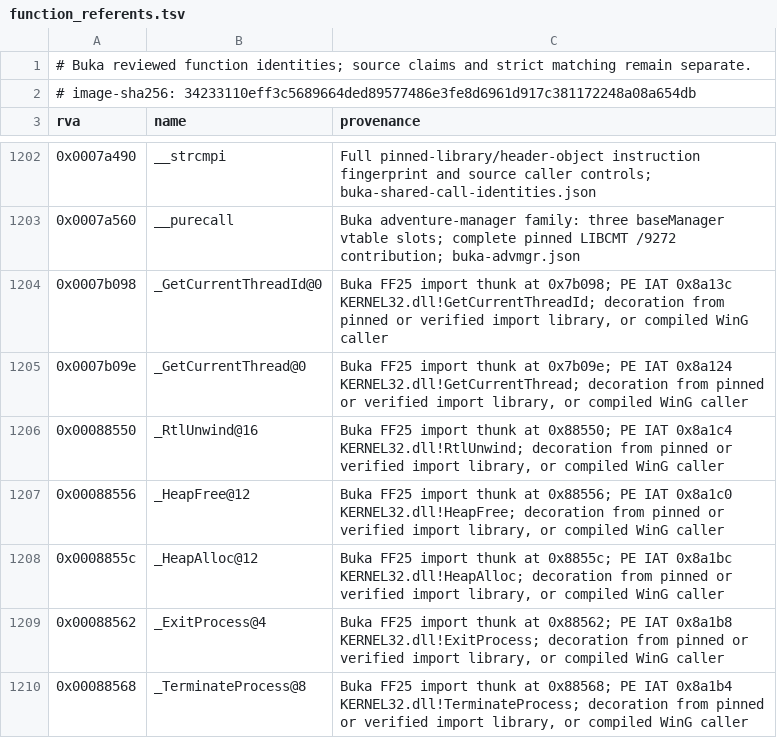
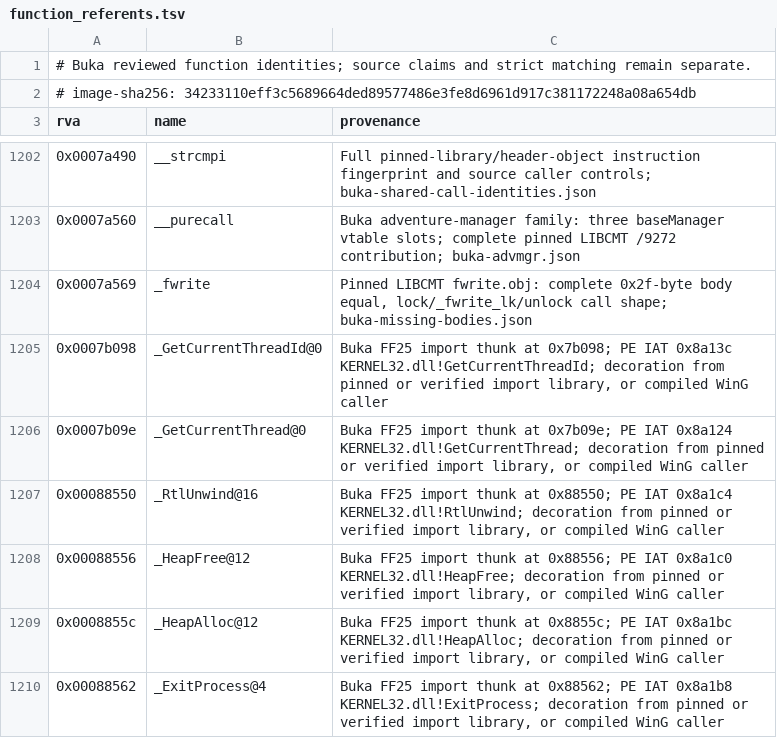
Before and after one commit to sushi-shi/homm1-decomp, a TSV file: config/retail/function_referents.tsv, drawn as a sheet; only a part is shown, gaps mark what is left out; the shorter side is filled out with more unchanged rows; the diff names each change by its address in the sheet, - before the commit and + after, or states it on an @@ line.

```diff
--- a/config/retail/function_referents.tsv
+++ b/config/retail/function_referents.tsv
+row 1204: 0x0007a569 | _fwrite | Pinned LIBCMT fwrite.obj: complete 0x2f-byte body equal, lock/_fwrite_lk/unlock call shape; buka-missing-bodies.json
```
Also changed, not shown: config/retail/data.tsv, config/retail/data_compgen.tsv, 1 other file.
